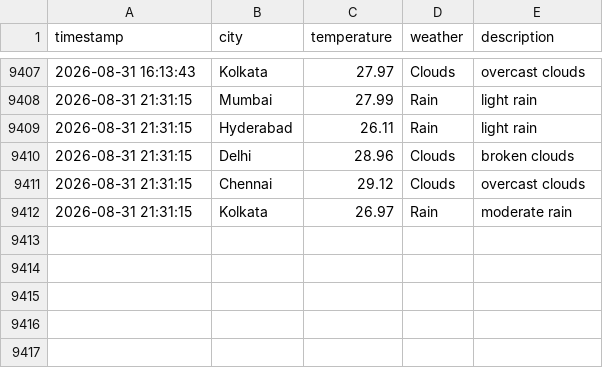
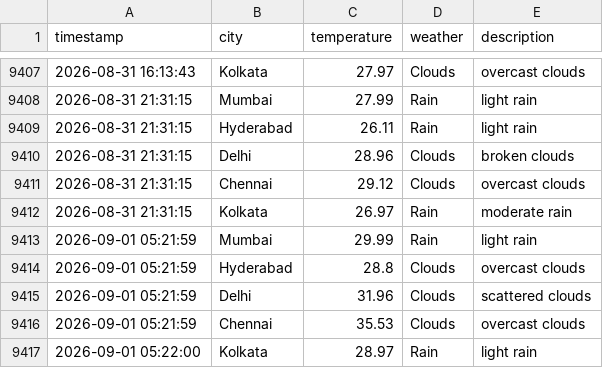
Before and after one commit to Harsh-KH-6/weather-tracking-automation, a CSV file: weather_log.csv, drawn as a sheet; only a part is shown, gaps mark what is left out; the diff names each change by its address in the sheet, - before the commit and + after, or states it on an @@ line.

Commit message:
🌤️ Weather Update - 2026-09-01 05:22:00 UTC
Automated weather data collection for Indian cities:
- Mumbai, Hyderabad, Delhi, Chennai, Kolkata

This commit updates the weather_log.csv file with current weather conditions.
Generated by GitHub Actions workflow.

```diff
--- a/weather_log.csv
+++ b/weather_log.csv
+row 9413: 2026-09-01 05:21:59 | Mumbai | 29.99 | Rain | light rain
+row 9414: 2026-09-01 05:21:59 | Hyderabad | 28.8 | Clouds | overcast clouds
+row 9415: 2026-09-01 05:21:59 | Delhi | 31.96 | Clouds | scattered clouds
+row 9416: 2026-09-01 05:21:59 | Chennai | 35.53 | Clouds | overcast clouds
+row 9417: 2026-09-01 05:22:00 | Kolkata | 28.97 | Rain | light rain
```
